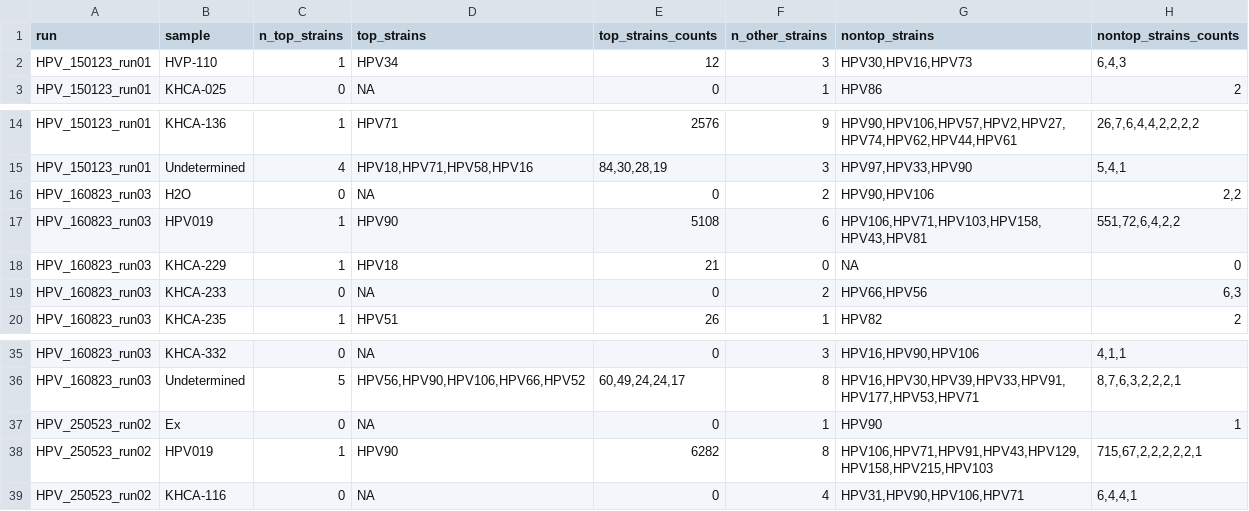
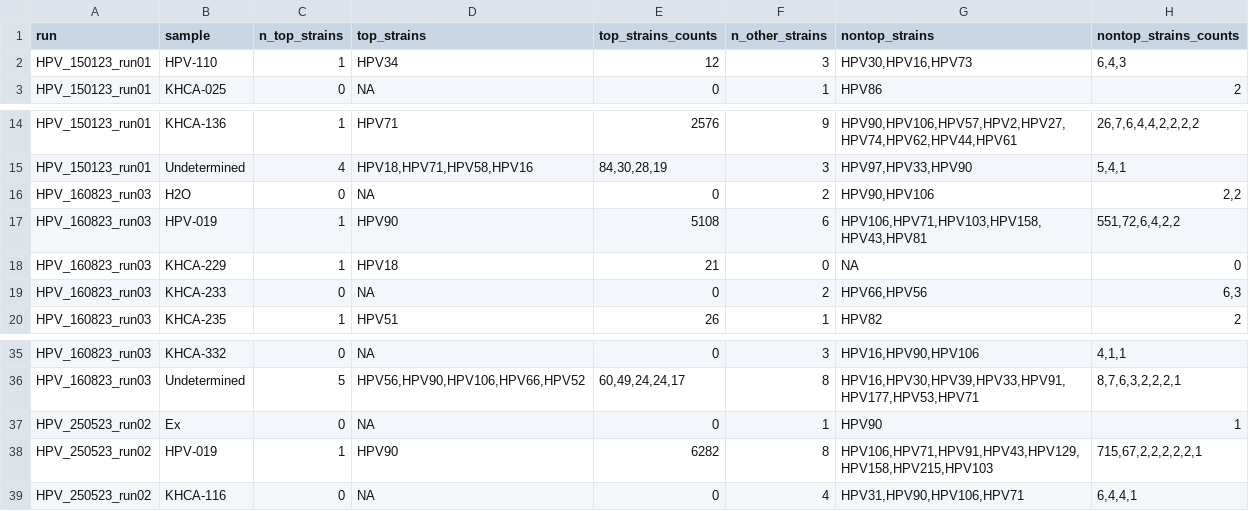
Before and after one commit to baia-ipc/kh-hivp-hpv, a TSV file: analysis-input1/002.0.bowtie_vs_pave/reports/strains.tsv, drawn as a sheet; only a part is shown, gaps mark what is left out.

```diff
--- a/analysis-input1/002.0.bowtie_vs_pave/reports/strains.tsv
+++ b/analysis-input1/002.0.bowtie_vs_pave/reports/strains.tsv
@@ -1,3 +1,3 @@
 run	sample	n_top_strains	top_strains	top_strains_counts	n_other_strains	nontop_strains	nontop_strains_counts
-HPV_150123_run01	HVP-110	1	HPV34	12	3	HPV30,HPV16,HPV73	6,4,3
+HPV_150123_run01	HPV-110	1	HPV34	12	3	HPV30,HPV16,HPV73	6,4,3
 HPV_150123_run01	KHCA-025	0	NA	0	1	HPV86	2
@@ -16,3 +16,3 @@ HPV_150123_run01	Undetermined	4	HPV18,HPV71,HPV58,HPV16	84,30,28,19	3	HPV97,HPV3
 HPV_160823_run03	H2O	0	NA	0	2	HPV90,HPV106	2,2
-HPV_160823_run03	HPV019	1	HPV90	5108	6	HPV106,HPV71,HPV103,HPV158,HPV43,HPV81	551,72,6,4,2,2
+HPV_160823_run03	HPV-019	1	HPV90	5108	6	HPV106,HPV71,HPV103,HPV158,HPV43,HPV81	551,72,6,4,2,2
 HPV_160823_run03	KHCA-229	1	HPV18	21	0	NA	0
@@ -37,3 +37,3 @@ HPV_160823_run03	Undetermined	5	HPV56,HPV90,HPV106,HPV66,HPV52	60,49,24,24,17	8
 HPV_250523_run02	Ex	0	NA	0	1	HPV90	1
-HPV_250523_run02	HPV019	1	HPV90	6282	8	HPV106,HPV71,HPV91,HPV43,HPV129,HPV158,HPV215,HPV103	715,67,2,2,2,2,2,1
+HPV_250523_run02	HPV-019	1	HPV90	6282	8	HPV106,HPV71,HPV91,HPV43,HPV129,HPV158,HPV215,HPV103	715,67,2,2,2,2,2,1
 HPV_250523_run02	KHCA-116	0	NA	0	4	HPV31,HPV90,HPV106,HPV71	6,4,4,1
```
Also changed, not shown: analysis-input1/002.0.bowtie_vs_pave/reports/E6_E7_variants.tsv, analysis-input1/004.0.bowtie_vs_pave.E6/reports/depth_stats.filtered.tsv, 9 other files.
